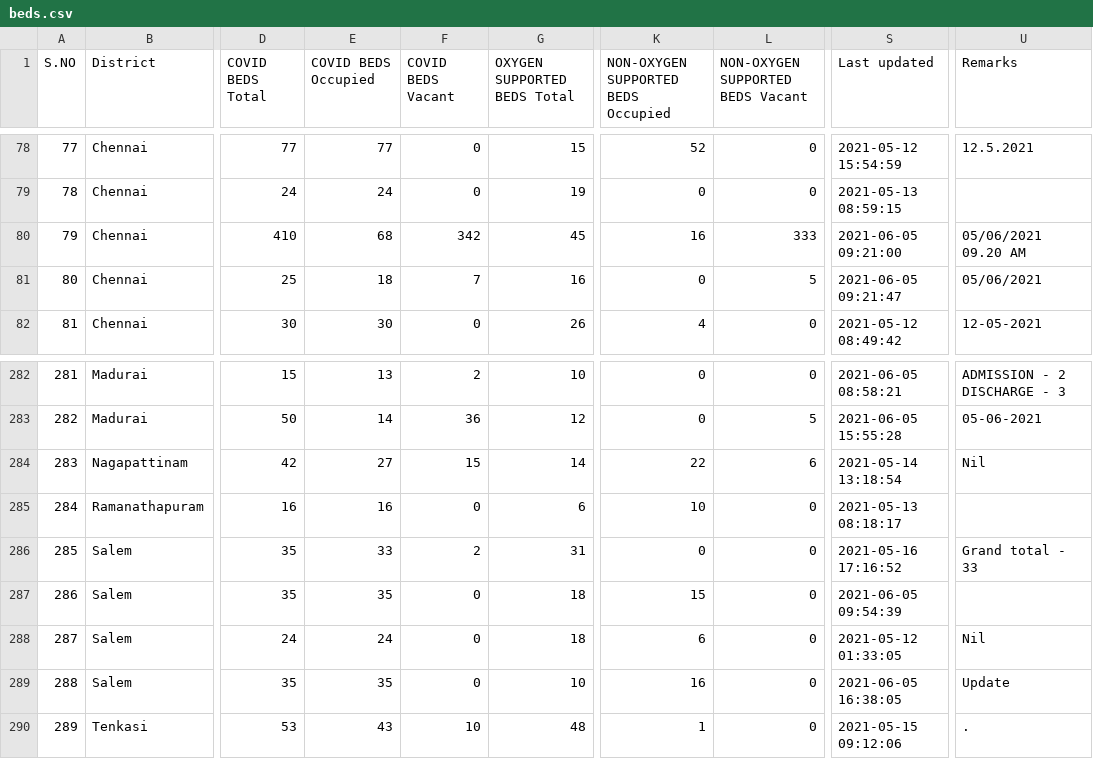
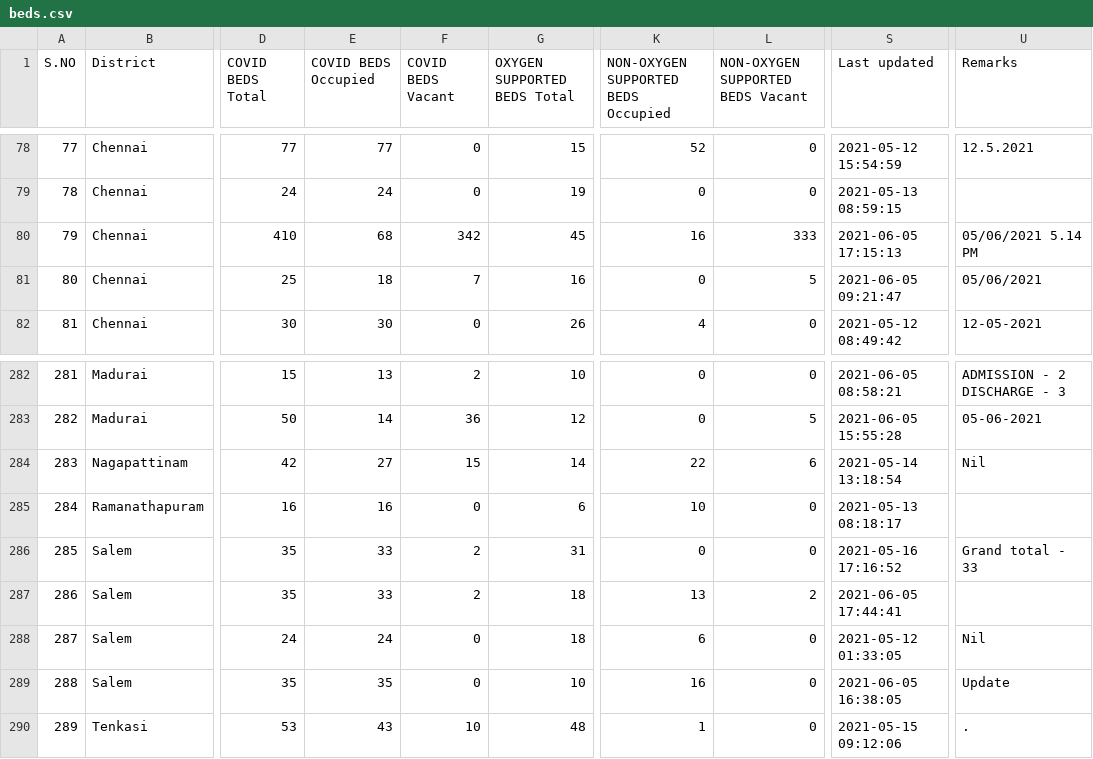
Before and after one commit to stopcoronatn/stopcoronatn.github.io, a CSV file: data/beds.csv, drawn as a sheet; only a part is shown, gaps mark what is left out; the diff names each change by its address in the sheet, - before the commit and + after, or states it on an @@ line.

```diff
--- a/data/beds.csv
+++ b/data/beds.csv
-S80 (Last updated): 2021-06-05 09:21:00
+S80 (Last updated): 2021-06-05 17:15:13
-U80 (Remarks): 05/06/2021 09.20 AM
+U80 (Remarks): 05/06/2021 5.14 PM
-E287 (COVID BEDS Occupied): 35
+E287 (COVID BEDS Occupied): 33
-F287 (COVID BEDS Vacant): 0
+F287 (COVID BEDS Vacant): 2
-K287: 15
+K287: 13
-L287 (NON-OXYGEN SUPPORTED BEDS Vacant): 0
+L287 (NON-OXYGEN SUPPORTED BEDS Vacant): 2
-S287 (Last updated): 2021-06-05 09:54:39
+S287 (Last updated): 2021-06-05 17:44:41
```
